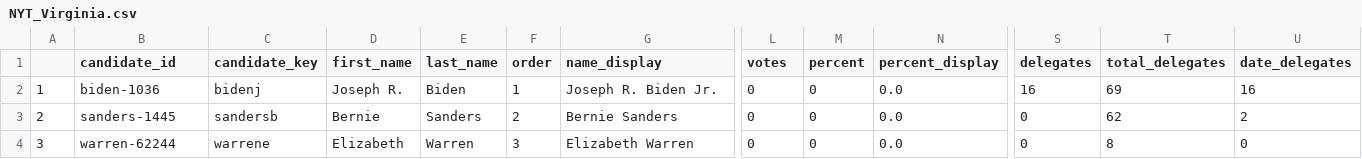
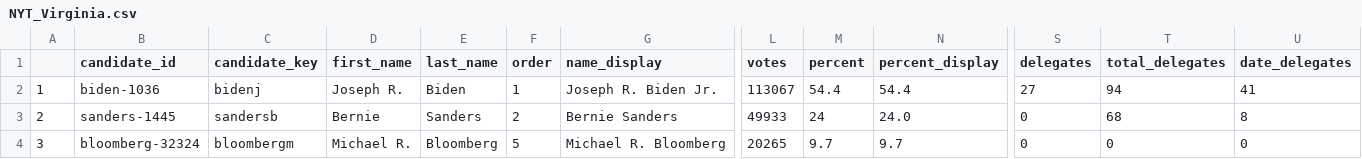
Before and after one commit to ModelledCitizen/project-harvest, a CSV file: _tables/results/NYT_Virginia.csv, drawn as a sheet; only a part is shown, gaps mark what is left out; the diff covers the shown part only; the diff names each change by its address in the sheet, - before the commit and + after, or states it on an @@ line.

```diff
--- a/_tables/results/NYT_Virginia.csv
+++ b/_tables/results/NYT_Virginia.csv
-L2 (votes): 0
+L2 (votes): 113067
-M2 (percent): 0
+M2 (percent): 54.4
-N2 (percent_display): 0.0
+N2 (percent_display): 54.4
-S2 (delegates): 16
+S2 (delegates): 27
-T2 (total_delegates): 69
+T2 (total_delegates): 94
-U2 (date_delegates): 16
+U2 (date_delegates): 41
-L3 (votes): 0
+L3 (votes): 49933
-M3 (percent): 0
+M3 (percent): 24
-N3 (percent_display): 0.0
+N3 (percent_display): 24.0
-T3 (total_delegates): 62
+T3 (total_delegates): 68
-U3 (date_delegates): 2
+U3 (date_delegates): 8
-B4 (candidate_id): warren-62244
+B4 (candidate_id): bloomberg-32324
-C4 (candidate_key): warrene
+C4 (candidate_key): bloombergm
-D4 (first_name): Elizabeth
+D4 (first_name): Michael R.
-E4 (last_name): Warren
+E4 (last_name): Bloomberg
-F4 (order): 3
+F4 (order): 5
-G4 (name_display): Elizabeth Warren
+G4 (name_display): Michael R. Bloomberg
-L4 (votes): 0
+L4 (votes): 20265
-M4 (percent): 0
+M4 (percent): 9.7
-N4 (percent_display): 0.0
+N4 (percent_display): 9.7
-T4 (total_delegates): 8
+T4 (total_delegates): 0
```
Also changed, not shown: 87 edited cells elsewhere in this file, _tables/results/NYT_Alabama.csv, _tables/results/NYT_Arkansas.csv, 27 other files.
